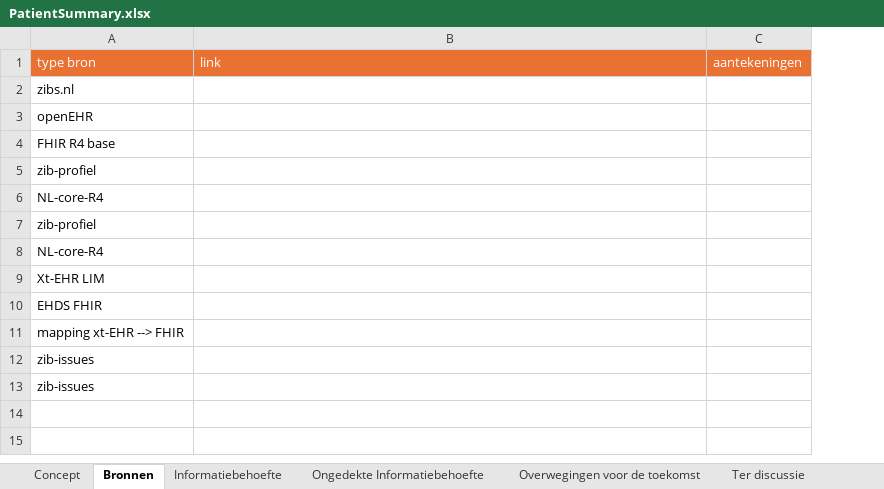
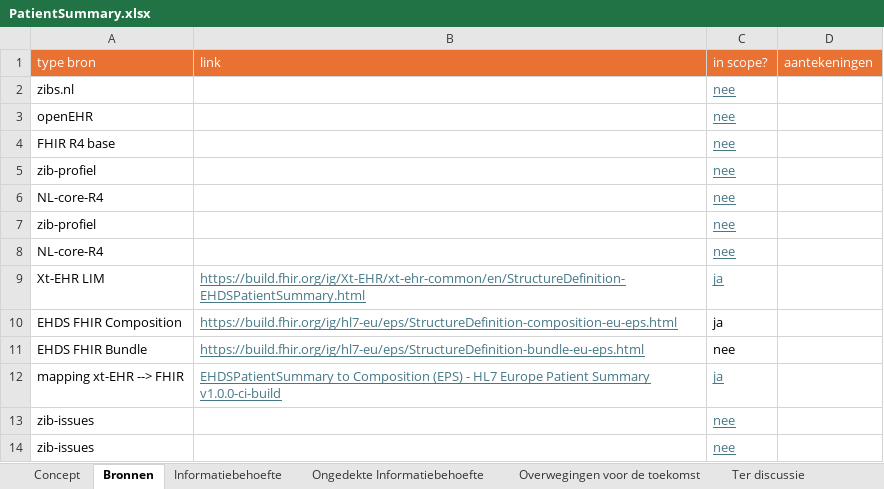
Before and after one commit to Nictiz/GBB-IG, an Excel workbook: input/requirements/PatientSummary.xlsx, sheet Bronnen, drawn as a sheet; values as stored, in another font and other column widths than the file's, no borders; removed rows and columns are numbered as before the commit, all else as after; the diff names each change by its address in the sheet, - before the commit and + after, or states it on an @@ line.

Commit message:
Renew excel sheet

```diff
--- a/input/requirements/PatientSummary.xlsx (sheet Bronnen)
+++ b/input/requirements/PatientSummary.xlsx (sheet Bronnen)
+column C (in scope?), rows 2-9: nee | nee | nee | nee | nee | nee | nee | ja; rows 12-14: ja | nee | nee
-B9 (link): (empty)
+B9 (link): https://build.fhir.org/ig/Xt-EHR/xt-ehr-common/en/StructureDefinition-EHDSPatientSummary.html
-row 10: EHDS FHIR
+row 10: EHDS FHIR Composition | https://build.fhir.org/ig/hl7-eu/eps/StructureDefinition-composition-eu-eps.html | ja
+row 11: EHDS FHIR Bundle | https://build.fhir.org/ig/hl7-eu/eps/StructureDefinition-bundle-eu-eps.html | nee
-B12 (link): (empty)
+B12 (link): EHDSPatientSummary to Composition (EPS) - HL7 Europe Patient Summary v1.0.0-ci-build
```
Also changed, not shown: sheet Concept.
